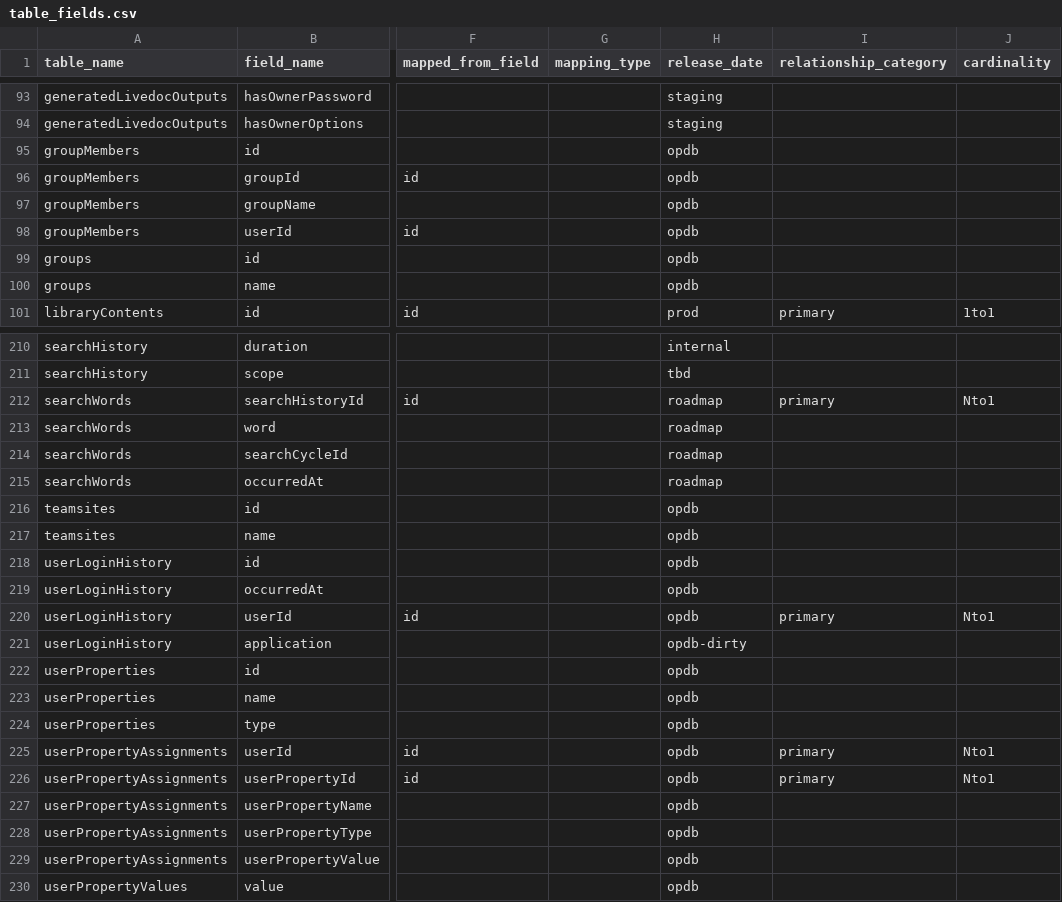
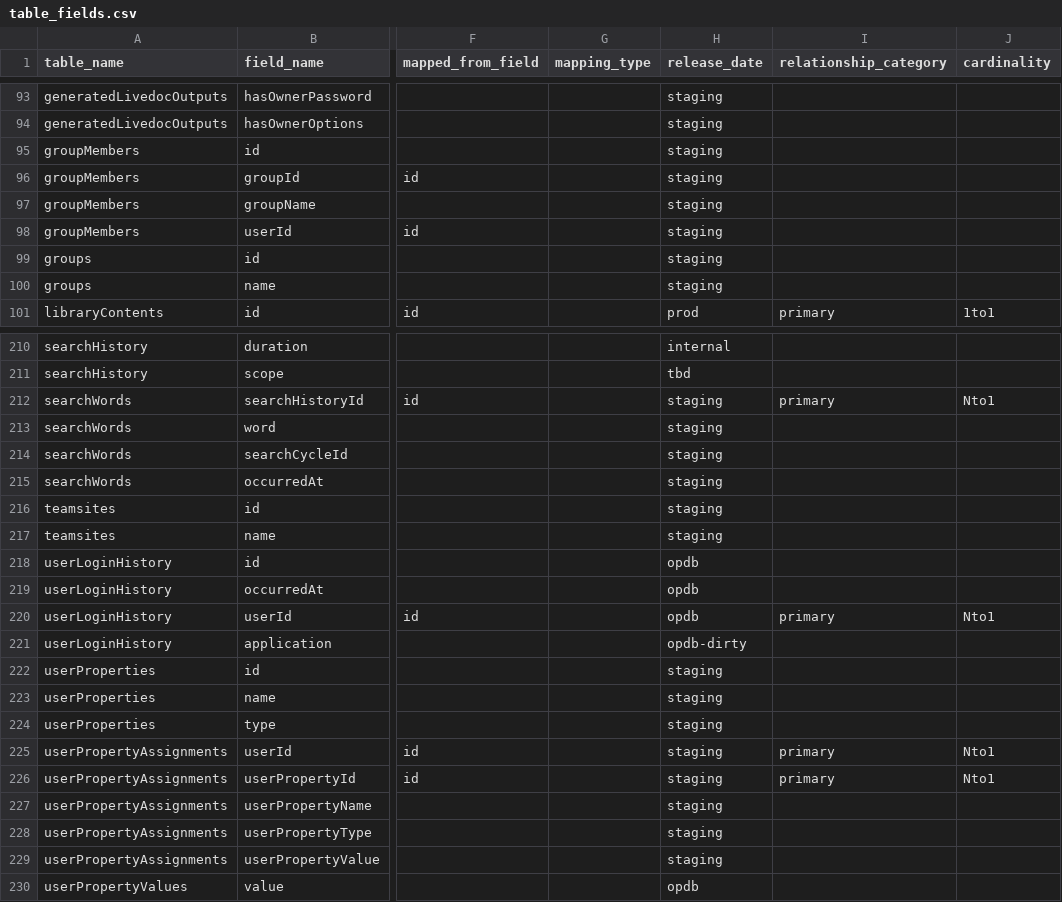
Before and after one commit to tstrader/tstrader.github.io, a CSV file: erd/table_fields.csv, drawn as a sheet; only a part is shown, gaps mark what is left out; the diff covers the shown part only; the diff names each change by its address in the sheet, - before the commit and + after, or states it on an @@ line.

```diff
--- a/erd/table_fields.csv
+++ b/erd/table_fields.csv
-H95:H100 (release_date): opdb
+H95:H100 (release_date): staging
-H212:H215 (release_date): roadmap
+H212:H215 (release_date): staging
-H216:H217 (release_date): opdb
+H216:H217 (release_date): staging
-H222:H229 (release_date): opdb
+H222:H229 (release_date): staging
```
Also changed, not shown: 50 edited cells elsewhere in this file.
